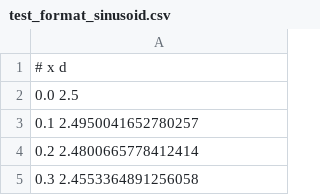
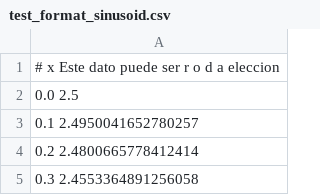
Before and after one commit to Sebas750/Pipetool, a CSV file: Geometries/test_format_sinusoid.csv, drawn as a sheet; only a part is shown.

Commit message:
Data export format correction

```diff
--- a/Geometries/test_format_sinusoid.csv
+++ b/Geometries/test_format_sinusoid.csv
@@ -1,2 +1,2 @@
-# x  d
+# x  Este dato puede ser r o d a eleccion
 0.0  2.5
```
Also changed, not shown: Geometries/test_random.csv, 3 other files.
